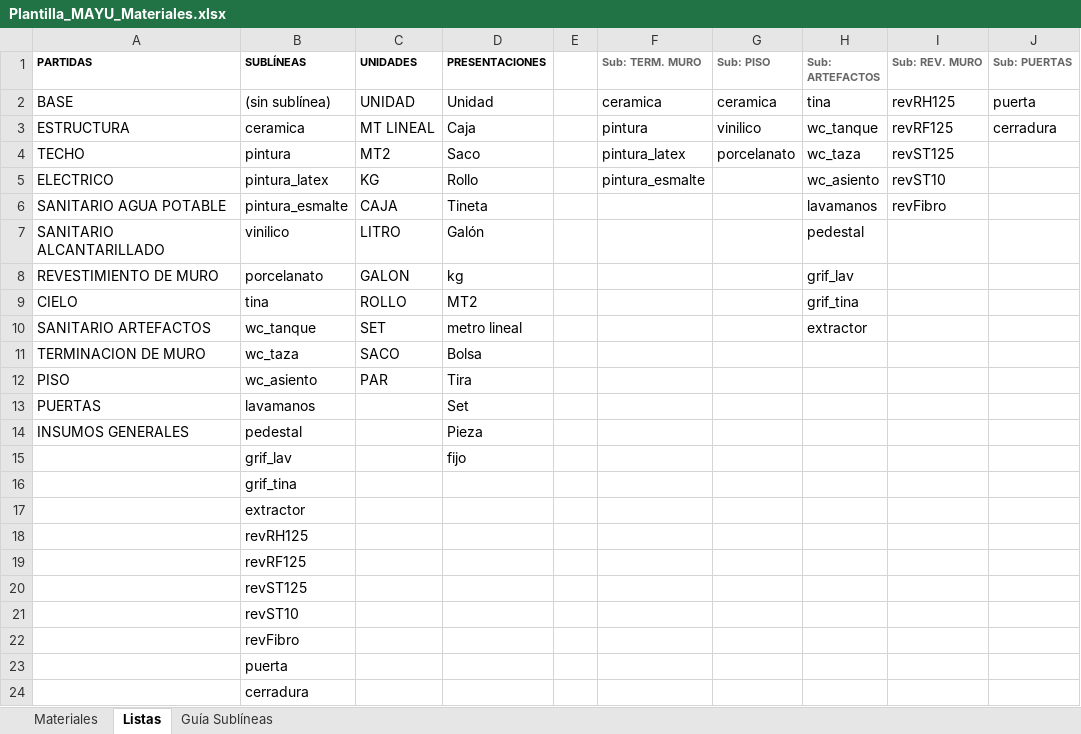
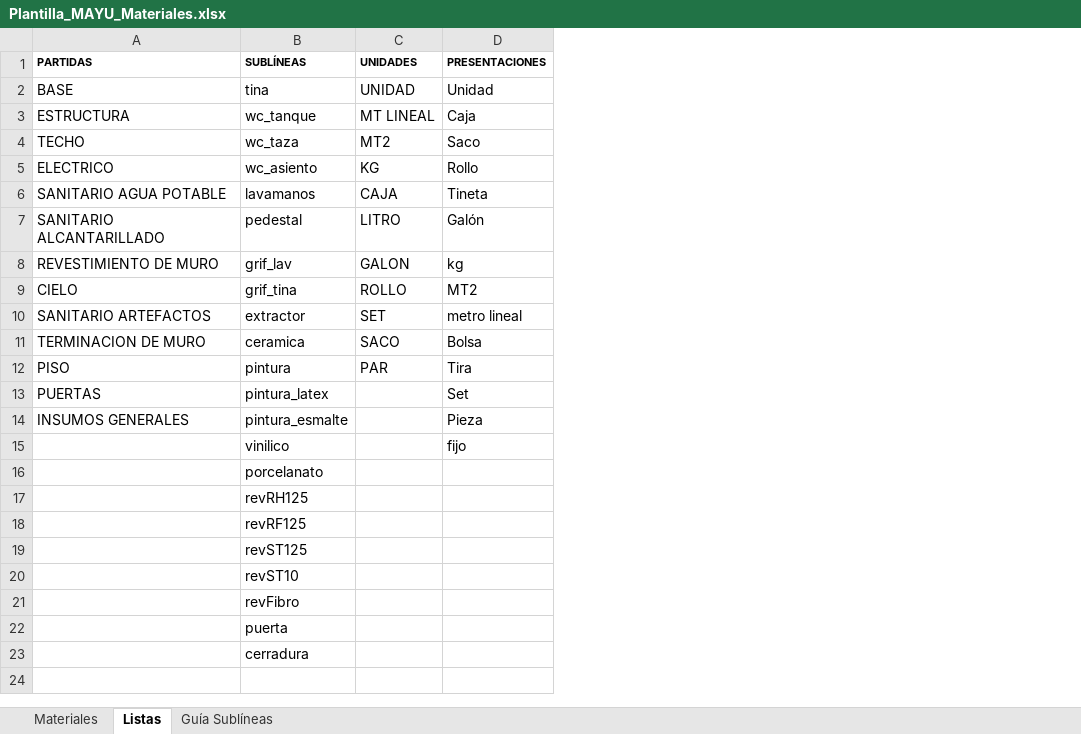
Before and after one commit to fjescudero123/cotizador-pods, an Excel workbook: public/Plantilla_MAYU_Materiales.xlsx, sheet Listas, drawn as a sheet; values as stored, in another font and other column widths than the file's, no borders; the diff names each change by its address in the sheet, - before the commit and + after, or states it on an @@ line.

```diff
--- a/public/Plantilla_MAYU_Materiales.xlsx (sheet Listas)
+++ b/public/Plantilla_MAYU_Materiales.xlsx (sheet Listas)
-column E, empty
-column F (Sub: TERM. MURO), rows 2-5: ceramica | pintura | pintura_latex | pintura_esmalte
-column G (Sub: PISO), rows 2-4: ceramica | vinilico | porcelanato
-column H (Sub: ARTEFACTOS), rows 2-10: tina | wc_tanque | wc_taza | wc_asiento | lavamanos | pedestal | grif_lav | grif_tina | extractor
-column I (Sub: REV. MURO), rows 2-6: revRH125 | revRF125 | revST125 | revST10 | revFibro
-column J (Sub: PUERTAS), rows 2-3: puerta | cerradura
-B2 (SUBLÍNEAS): (sin sublínea)
+B2 (SUBLÍNEAS): tina
-B3 (SUBLÍNEAS): ceramica
+B3 (SUBLÍNEAS): wc_tanque
-B4 (SUBLÍNEAS): pintura
+B4 (SUBLÍNEAS): wc_taza
-B5 (SUBLÍNEAS): pintura_latex
+B5 (SUBLÍNEAS): wc_asiento
-B6 (SUBLÍNEAS): pintura_esmalte
+B6 (SUBLÍNEAS): lavamanos
-B7 (SUBLÍNEAS): vinilico
+B7 (SUBLÍNEAS): pedestal
-B8 (SUBLÍNEAS): porcelanato
+B8 (SUBLÍNEAS): grif_lav
-B9 (SUBLÍNEAS): tina
+B9 (SUBLÍNEAS): grif_tina
-B10 (SUBLÍNEAS): wc_tanque
+B10 (SUBLÍNEAS): extractor
-B11 (SUBLÍNEAS): wc_taza
+B11 (SUBLÍNEAS): ceramica
-B12 (SUBLÍNEAS): wc_asiento
+B12 (SUBLÍNEAS): pintura
-B13 (SUBLÍNEAS): lavamanos
+B13 (SUBLÍNEAS): pintura_latex
-B14 (SUBLÍNEAS): pedestal
+B14 (SUBLÍNEAS): pintura_esmalte
-B15 (SUBLÍNEAS): grif_lav
+B15 (SUBLÍNEAS): vinilico
-B16 (SUBLÍNEAS): grif_tina
+B16 (SUBLÍNEAS): porcelanato
-row 17:  | extractor
```
Also changed, not shown: sheet Guía Sublíneas, sheet Materiales.
